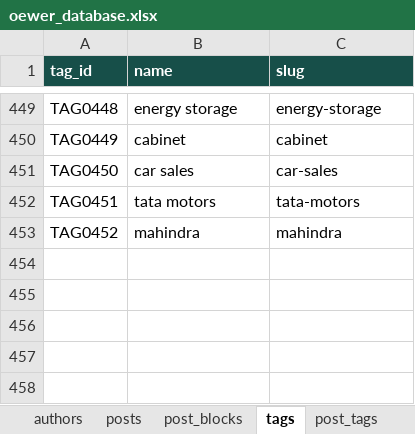
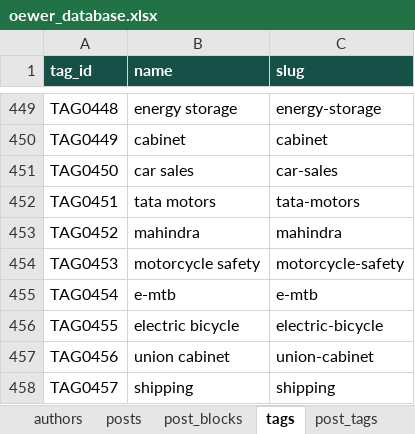
Before and after one commit to oewersolutions/oewer-tools, an Excel workbook: data/oewer_database.xlsx, sheet tags, drawn as a sheet; only a part is shown, gaps mark what is left out; values as stored, in another font and other column widths than the file's, no borders; the diff names each change by its address in the sheet, - before the commit and + after, or states it on an @@ line.

```diff
--- a/data/oewer_database.xlsx (sheet tags)
+++ b/data/oewer_database.xlsx (sheet tags)
+row 454: TAG0453 | motorcycle safety | motorcycle-safety
+row 455: TAG0454 | e-mtb | e-mtb
+row 456: TAG0455 | electric bicycle | electric-bicycle
+row 457: TAG0456 | union cabinet | union-cabinet
+row 458: TAG0457 | shipping | shipping
```
Also changed, not shown: sheet post_blocks, sheet posts, sheet post_tags, 9 other files.
